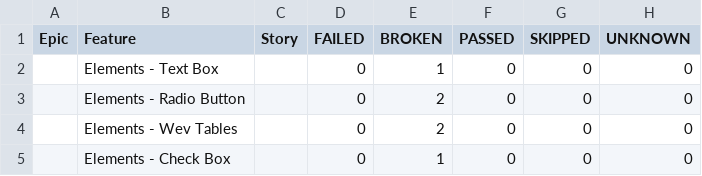
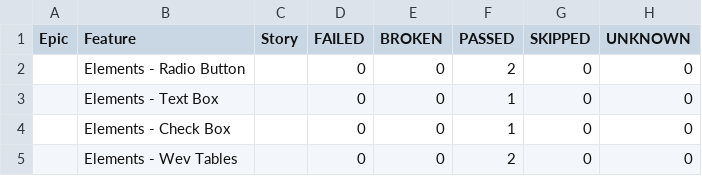
Before and after one commit to ValeriuBirladeanu/Python_Selenium-demo_qa, a CSV file: data/behaviors.csv, drawn as a sheet.

```diff
--- a/data/behaviors.csv
+++ b/data/behaviors.csv
@@ -1,5 +1,5 @@
 "Epic","Feature","Story","FAILED","BROKEN","PASSED","SKIPPED","UNKNOWN"
-"","Elements - Text Box","","0","1","0","0","0"
-"","Elements - Radio Button","","0","2","0","0","0"
-"","Elements - Wev Tables","","0","2","0","0","0"
-"","Elements - Check Box","","0","1","0","0","0"
+"","Elements - Radio Button","","0","0","2","0","0"
+"","Elements - Text Box","","0","0","1","0","0"
+"","Elements - Check Box","","0","0","1","0","0"
+"","Elements - Wev Tables","","0","0","2","0","0"
```
Also changed, not shown: data/suites.csv, 43 other files.
